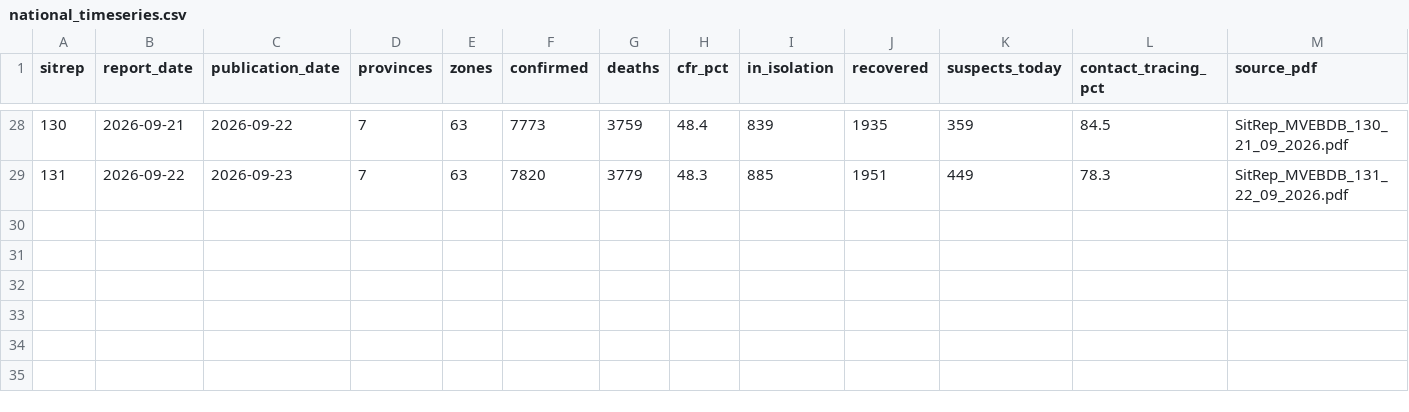
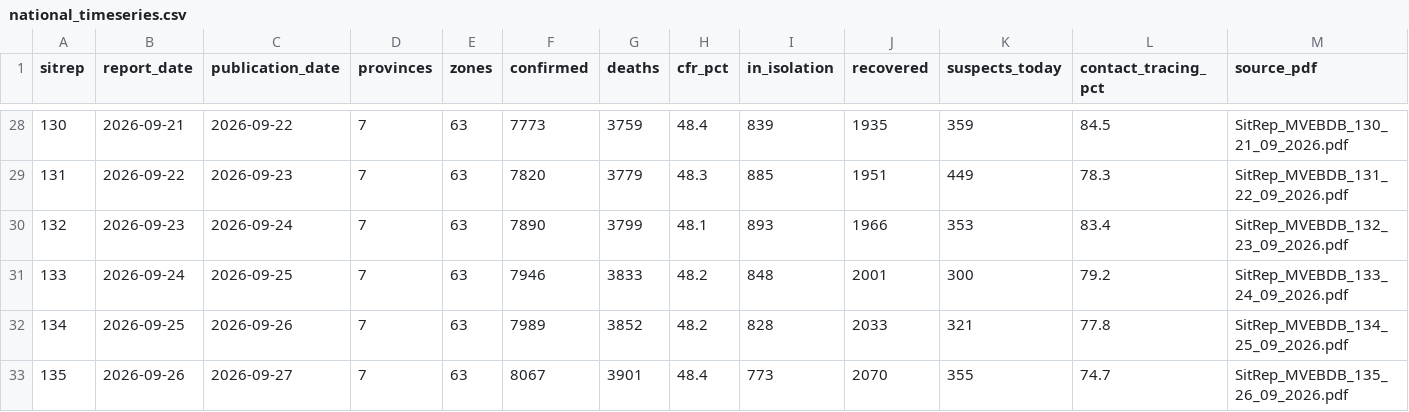
Before and after one commit to CodeForAfrica/drc-ebola-tracker, a CSV file: data/national_timeseries.csv, drawn as a sheet; only a part is shown, gaps mark what is left out; rows hold the shown columns only; the diff names each change by its address in the sheet, - before the commit and + after, or states it on an @@ line.

```diff
--- a/data/national_timeseries.csv
+++ b/data/national_timeseries.csv
+row 30: 132 | 2026-09-23 | 2026-09-24 | 7 | 63 | 7890 | 3799 | 48.1 | 893 | 1966 | 353 | 83.4 | SitRep_MVEBDB_132_23_09_2026.pdf
+row 31: 133 | 2026-09-24 | 2026-09-25 | 7 | 63 | 7946 | 3833 | 48.2 | 848 | 2001 | 300 | 79.2 | SitRep_MVEBDB_133_24_09_2026.pdf
+row 32: 134 | 2026-09-25 | 2026-09-26 | 7 | 63 | 7989 | 3852 | 48.2 | 828 | 2033 | 321 | 77.8 | SitRep_MVEBDB_134_25_09_2026.pdf
+row 33: 135 | 2026-09-26 | 2026-09-27 | 7 | 63 | 8067 | 3901 | 48.4 | 773 | 2070 | 355 | 74.7 | SitRep_MVEBDB_135_26_09_2026.pdf
```
Also changed, not shown: 9 other files.
